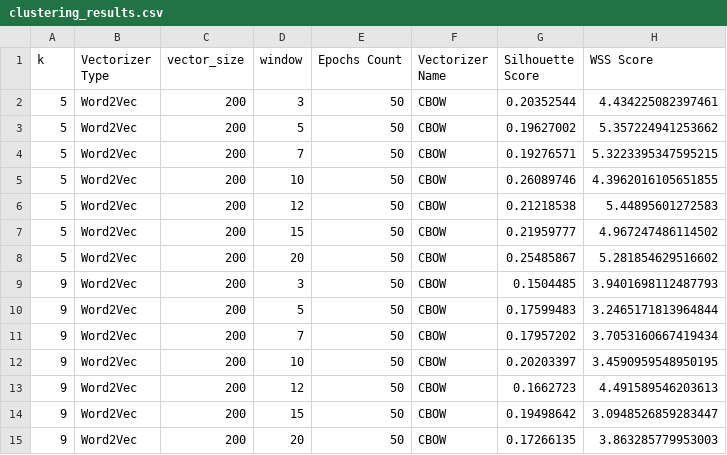
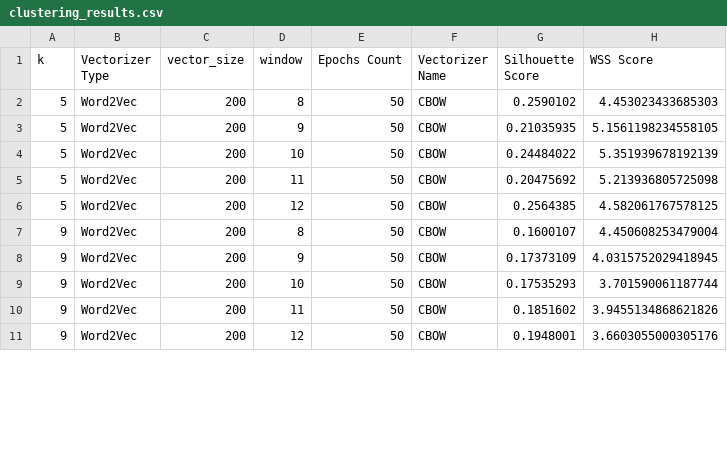
Before and after one commit to z-aqib/text-analytics, a CSV file: A3_Evaluation_of_K_Means_P2/clustering_results.csv, drawn as a sheet; only a part is shown; the diff covers the shown part only.

Commit message:
case 3: word2vec, cbow, window_size

```diff
--- a/A3_Evaluation_of_K_Means_P2/clustering_results.csv
+++ b/A3_Evaluation_of_K_Means_P2/clustering_results.csv
@@ -1,15 +1,11 @@
 k,Vectorizer Type,vector_size,window,Epochs Count,Vectorizer Name,Silhouette Score,WSS Score
-5,Word2Vec,200,3,50,CBOW,0.20352544,4.434225082397461
-5,Word2Vec,200,5,50,CBOW,0.19627002,5.357224941253662
-5,Word2Vec,200,7,50,CBOW,0.19276571,5.3223395347595215
-5,Word2Vec,200,10,50,CBOW,0.26089746,4.3962016105651855
-5,Word2Vec,200,12,50,CBOW,0.21218538,5.44895601272583
-5,Word2Vec,200,15,50,CBOW,0.21959777,4.967247486114502
-5,Word2Vec,200,20,50,CBOW,0.25485867,5.281854629516602
-9,Word2Vec,200,3,50,CBOW,0.1504485,3.9401698112487793
-9,Word2Vec,200,5,50,CBOW,0.17599483,3.2465171813964844
-9,Word2Vec,200,7,50,CBOW,0.17957202,3.7053160667419434
-9,Word2Vec,200,10,50,CBOW,0.20203397,3.4590959548950195
-9,Word2Vec,200,12,50,CBOW,0.1662723,4.491589546203613
-9,Word2Vec,200,15,50,CBOW,0.19498642,3.0948526859283447
-9,Word2Vec,200,20,50,CBOW,0.17266135,3.863285779953003
+5,Word2Vec,200,8,50,CBOW,0.2590102,4.453023433685303
+5,Word2Vec,200,9,50,CBOW,0.21035935,5.1561198234558105
+5,Word2Vec,200,10,50,CBOW,0.24484022,5.351939678192139
+5,Word2Vec,200,11,50,CBOW,0.20475692,5.213936805725098
+5,Word2Vec,200,12,50,CBOW,0.2564385,4.582061767578125
+9,Word2Vec,200,8,50,CBOW,0.1600107,4.450608253479004
+9,Word2Vec,200,9,50,CBOW,0.17373109,4.0315752029418945
+9,Word2Vec,200,10,50,CBOW,0.17535293,3.701590061187744
+9,Word2Vec,200,11,50,CBOW,0.1851602,3.9455134868621826
+9,Word2Vec,200,12,50,CBOW,0.1948001,3.6603055000305176
```
Also changed, not shown: 2 removed rows and 14 edited cells elsewhere in this file, 1 other file.
